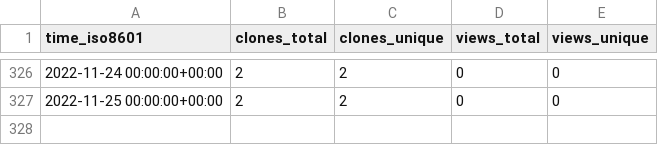
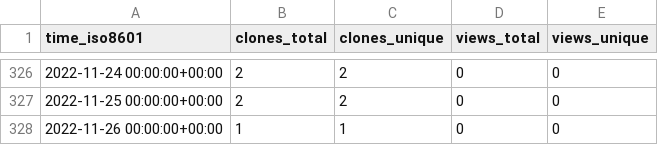
Before and after one commit to chjch/LAA6656, a CSV file: chjch/LAA6656/ghrs-data/views_clones_aggregate.csv, drawn as a sheet; only a part is shown, gaps mark what is left out; the diff names each change by its address in the sheet, - before the commit and + after, or states it on an @@ line.

```diff
--- a/chjch/LAA6656/ghrs-data/views_clones_aggregate.csv
+++ b/chjch/LAA6656/ghrs-data/views_clones_aggregate.csv
+row 328: 2022-11-26 00:00:00+00:00 | 1 | 1 | 0 | 0
```
Also changed, not shown: 1 other file.
